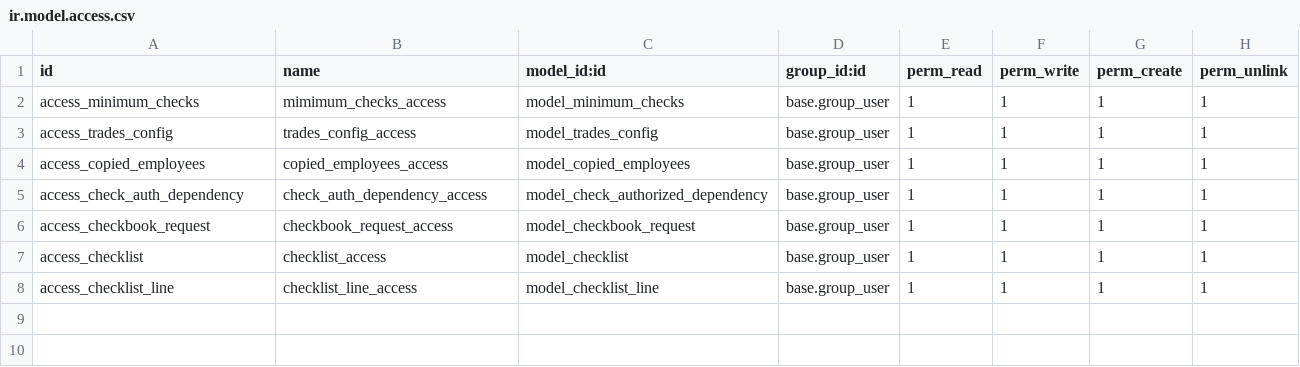
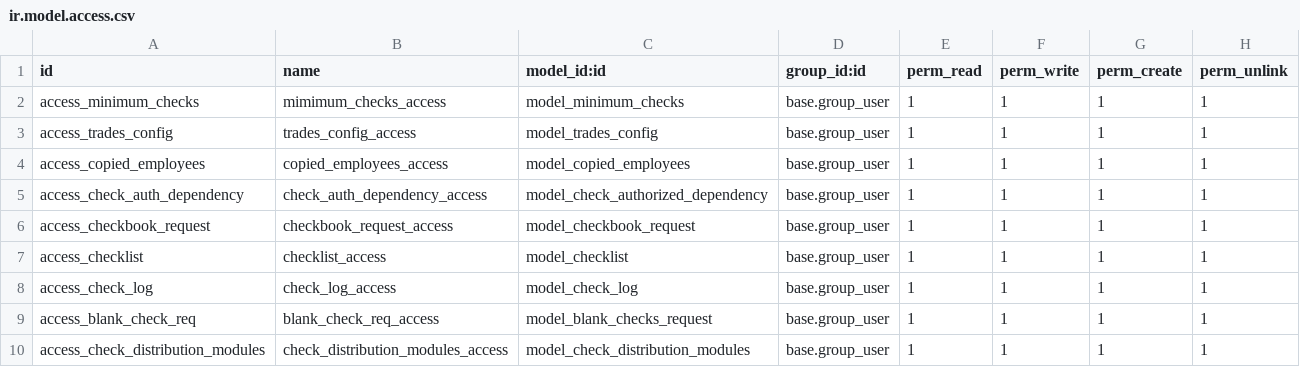
Before and after one commit to Mit-Mut/UNAM-TEST, a CSV file: jt_check_controls/security/ir.model.access.csv, drawn as a sheet.

```diff
--- a/jt_check_controls/security/ir.model.access.csv
+++ b/jt_check_controls/security/ir.model.access.csv
@@ -7,2 +7,4 @@ access_checkbook_request,checkbook_request_access,model_checkbook_request,base.g
 access_checklist,checklist_access,model_checklist,base.group_user,1,1,1,1
-access_checklist_line,checklist_line_access,model_checklist_line,base.group_user,1,1,1,1
+access_check_log,check_log_access,model_check_log,base.group_user,1,1,1,1
+access_blank_check_req,blank_check_req_access,model_blank_checks_request,base.group_user,1,1,1,1
+access_check_distribution_modules,check_distribution_modules_access,model_check_distribution_modules,base.group_user,1,1,1,1
```
Also changed, not shown: jt_payroll_payment/security/ir.model.access.csv, 34 other files.
